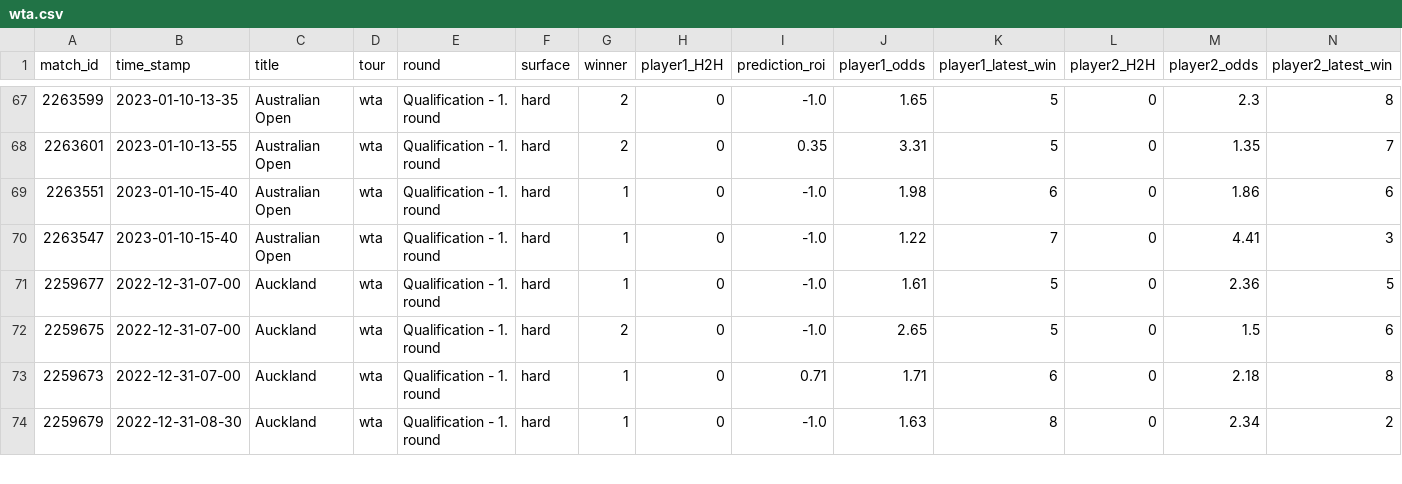
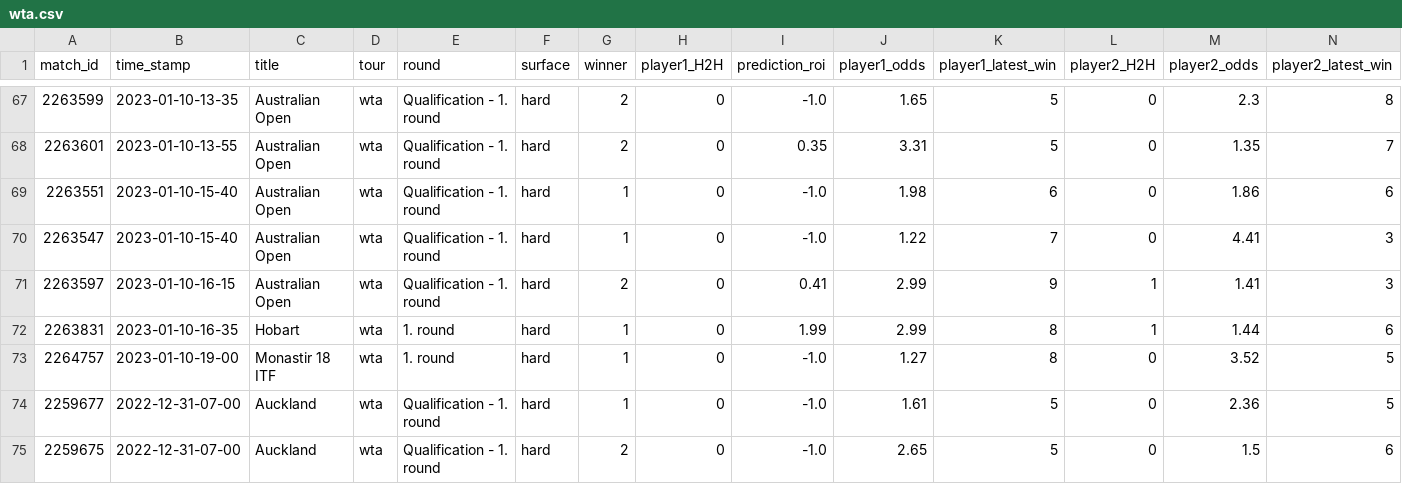
Before and after one commit to ebijun1007/tennis_all_tour_scraper, a CSV file: wta.csv, drawn as a sheet; only a part is shown, gaps mark what is left out; the shorter side is filled out with more unchanged rows; rows hold the shown columns only; the diff names each change by its address in the sheet, - before the commit and + after, or states it on an @@ line.

```diff
--- a/wta.csv
+++ b/wta.csv
+row 71: 2263597 | 2023-01-10-16-15 | Australian Open | wta | Qualification - 1. round | hard | 2 | 0 | 0.41 | 2.99 | 9 | 1 | 1.41 | 3
+row 72: 2263831 | 2023-01-10-16-35 | Hobart | wta | 1. round | hard | 1 | 0 | 1.99 | 2.99 | 8 | 1 | 1.44 | 6
+row 73: 2264757 | 2023-01-10-19-00 | Monastir 18 ITF | wta | 1. round | hard | 1 | 0 | -1.0 | 1.27 | 8 | 0 | 3.52 | 5
```
Also changed, not shown: atp.csv, data/2023-01-09.csv, 3 other files.
